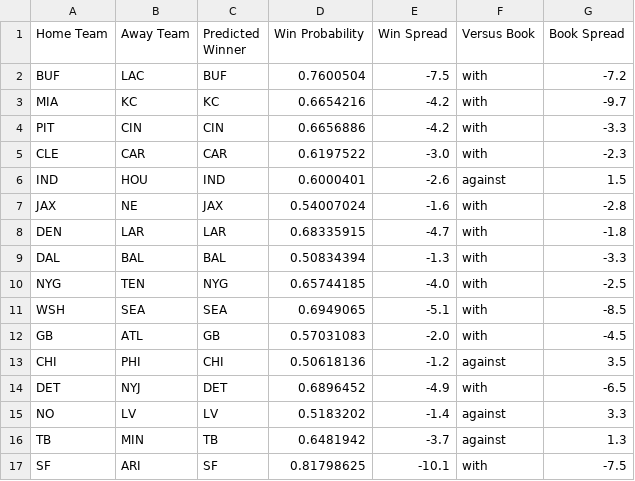
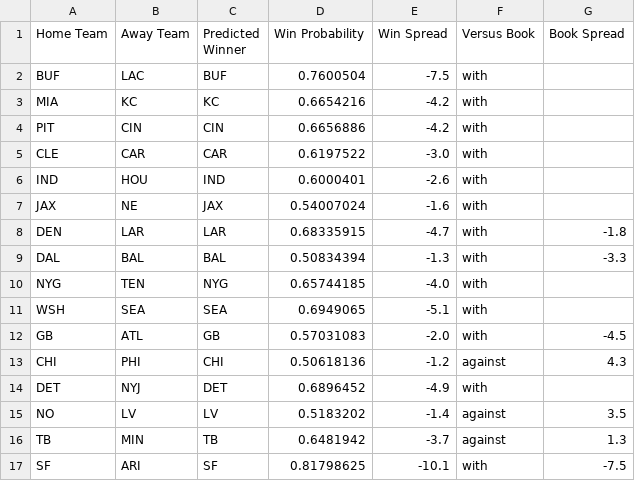
Before and after one commit to hodges623/nfl-prediction-model-site, a CSV file: data/nfl_predict_outcome2026w3p0.csv, drawn as a sheet.

```diff
--- a/data/nfl_predict_outcome2026w3p0.csv
+++ b/data/nfl_predict_outcome2026w3p0.csv
@@ -1,16 +1,16 @@
 Home Team,Away Team,Predicted Winner,Win Probability,Win Spread,Versus Book,Book Spread
-BUF,LAC,BUF,0.7600504,-7.5,with,-7.2
-MIA,KC,KC,0.6654216,-4.2,with,-9.7
-PIT,CIN,CIN,0.6656886,-4.2,with,-3.3
-CLE,CAR,CAR,0.6197522,-3.0,with,-2.3
-IND,HOU,IND,0.6000401,-2.6,against,1.5
-JAX,NE,JAX,0.54007024,-1.6,with,-2.8
+BUF,LAC,BUF,0.7600504,-7.5,with,
+MIA,KC,KC,0.6654216,-4.2,with,
+PIT,CIN,CIN,0.6656886,-4.2,with,
+CLE,CAR,CAR,0.6197522,-3.0,with,
+IND,HOU,IND,0.6000401,-2.6,with,
+JAX,NE,JAX,0.54007024,-1.6,with,
 DEN,LAR,LAR,0.68335915,-4.7,with,-1.8
 DAL,BAL,BAL,0.50834394,-1.3,with,-3.3
-NYG,TEN,NYG,0.65744185,-4.0,with,-2.5
-WSH,SEA,SEA,0.6949065,-5.1,with,-8.5
+NYG,TEN,NYG,0.65744185,-4.0,with,
+WSH,SEA,SEA,0.6949065,-5.1,with,
 GB,ATL,GB,0.57031083,-2.0,with,-4.5
-CHI,PHI,CHI,0.50618136,-1.2,against,3.5
-DET,NYJ,DET,0.6896452,-4.9,with,-6.5
-NO,LV,LV,0.5183202,-1.4,against,3.3
+CHI,PHI,CHI,0.50618136,-1.2,against,4.3
+DET,NYJ,DET,0.6896452,-4.9,with,
+NO,LV,LV,0.5183202,-1.4,against,3.5
 TB,MIN,TB,0.6481942,-3.7,against,1.3
```
Also changed, not shown: data/nfl_historical_matchup_data.csv, 1 other file.
